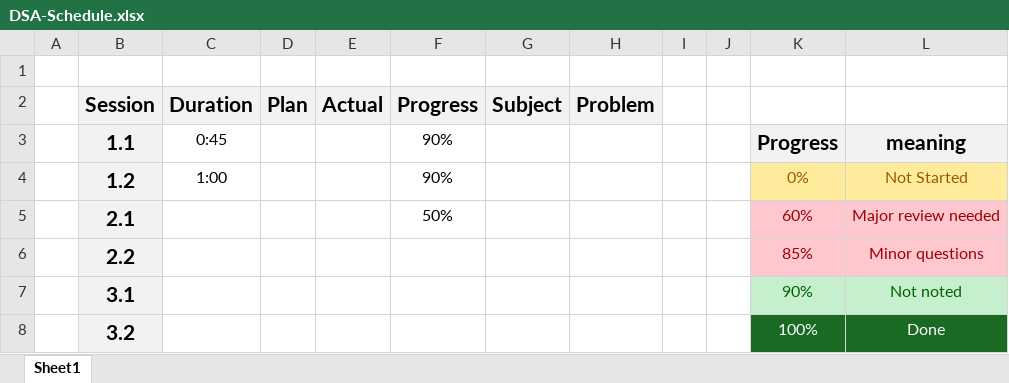
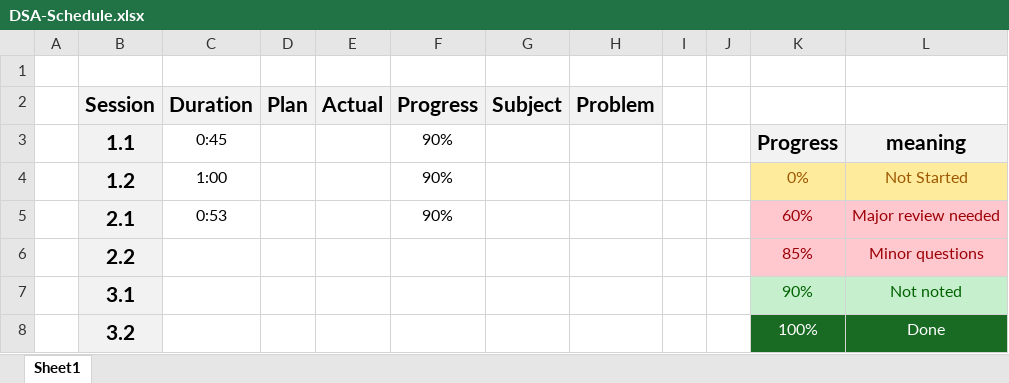
Before and after one commit to UDynamic/PHD-exam-preparation, an Excel workbook: DSA-Schedule.xlsx, sheet Sheet1, drawn as a sheet; only a part is shown; values as stored, in another font and other column widths than the file's, no borders; conditional formats not drawn; the diff names each change by its address in the sheet, - before the commit and + after, or states it on an @@ line.

Commit message:
session 2.1 done

```diff
--- a/DSA-Schedule.xlsx (sheet Sheet1)
+++ b/DSA-Schedule.xlsx (sheet Sheet1)
-C5 (Duration): (empty)
+C5 (Duration): 0:53
-F5 (Progress): 50%
+F5 (Progress): 90%
```
Also changed, not shown: 1 other file.
